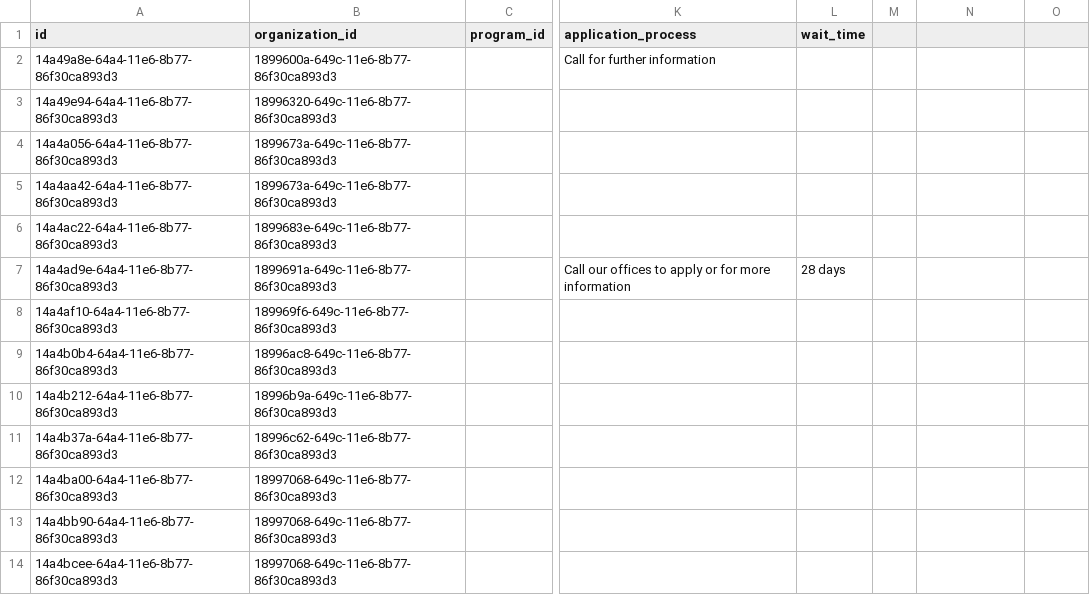
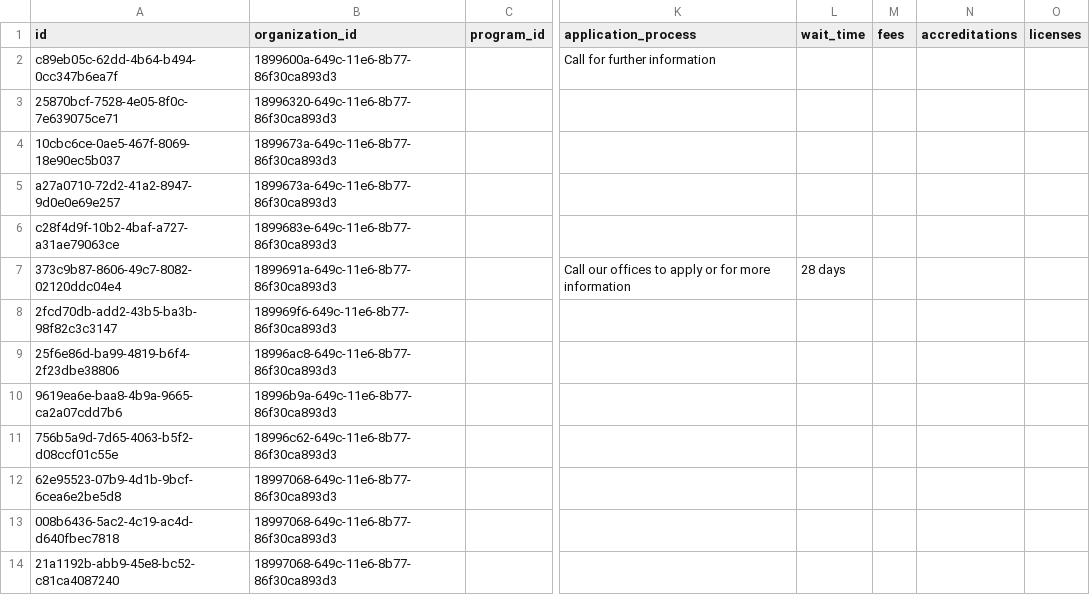
Before and after one commit to openreferral/sample-HSDS-datapackage, a CSV file: simple/services.csv, drawn as a sheet; only a part is shown, gaps mark what is left out; the diff names each change by its address in the sheet, - before the commit and + after, or states it on an @@ line.

```diff
--- a/simple/services.csv
+++ b/simple/services.csv
-M1: (empty)
+M1: fees
-N1: (empty)
+N1: accreditations
-O1: (empty)
+O1: licenses
-A2 (id): 14a49a8e-64a4-11e6-8b77-86f30ca893d3
+A2 (id): c89eb05c-62dd-4b64-b494-0cc347b6ea7f
-A3 (id): 14a49e94-64a4-11e6-8b77-86f30ca893d3
+A3 (id): 25870bcf-7528-4e05-8f0c-7e639075ce71
-A4 (id): 14a4a056-64a4-11e6-8b77-86f30ca893d3
+A4 (id): 10cbc6ce-0ae5-467f-8069-18e90ec5b037
-A5 (id): 14a4aa42-64a4-11e6-8b77-86f30ca893d3
+A5 (id): a27a0710-72d2-41a2-8947-9d0e0e69e257
-A6 (id): 14a4ac22-64a4-11e6-8b77-86f30ca893d3
+A6 (id): c28f4d9f-10b2-4baf-a727-a31ae79063ce
-A7 (id): 14a4ad9e-64a4-11e6-8b77-86f30ca893d3
+A7 (id): 373c9b87-8606-49c7-8082-02120ddc04e4
-A8 (id): 14a4af10-64a4-11e6-8b77-86f30ca893d3
+A8 (id): 2fcd70db-add2-43b5-ba3b-98f82c3c3147
-A9 (id): 14a4b0b4-64a4-11e6-8b77-86f30ca893d3
+A9 (id): 25f6e86d-ba99-4819-b6f4-2f23dbe38806
-A10 (id): 14a4b212-64a4-11e6-8b77-86f30ca893d3
+A10 (id): 9619ea6e-baa8-4b9a-9665-ca2a07cdd7b6
-A11 (id): 14a4b37a-64a4-11e6-8b77-86f30ca893d3
+A11 (id): 756b5a9d-7d65-4063-b5f2-d08ccf01c55e
-A12 (id): 14a4ba00-64a4-11e6-8b77-86f30ca893d3
+A12 (id): 62e95523-07b9-4d1b-9bcf-6cea6e2be5d8
-A13 (id): 14a4bb90-64a4-11e6-8b77-86f30ca893d3
+A13 (id): 008b6436-5ac2-4c19-ac4d-d640fbec7818
-A14 (id): 14a4bcee-64a4-11e6-8b77-86f30ca893d3
+A14 (id): 21a1192b-abb9-45e8-bc52-c81ca4087240
```
Also changed, not shown: simple/locations.csv, simple/organizations.csv, 8 other files.
